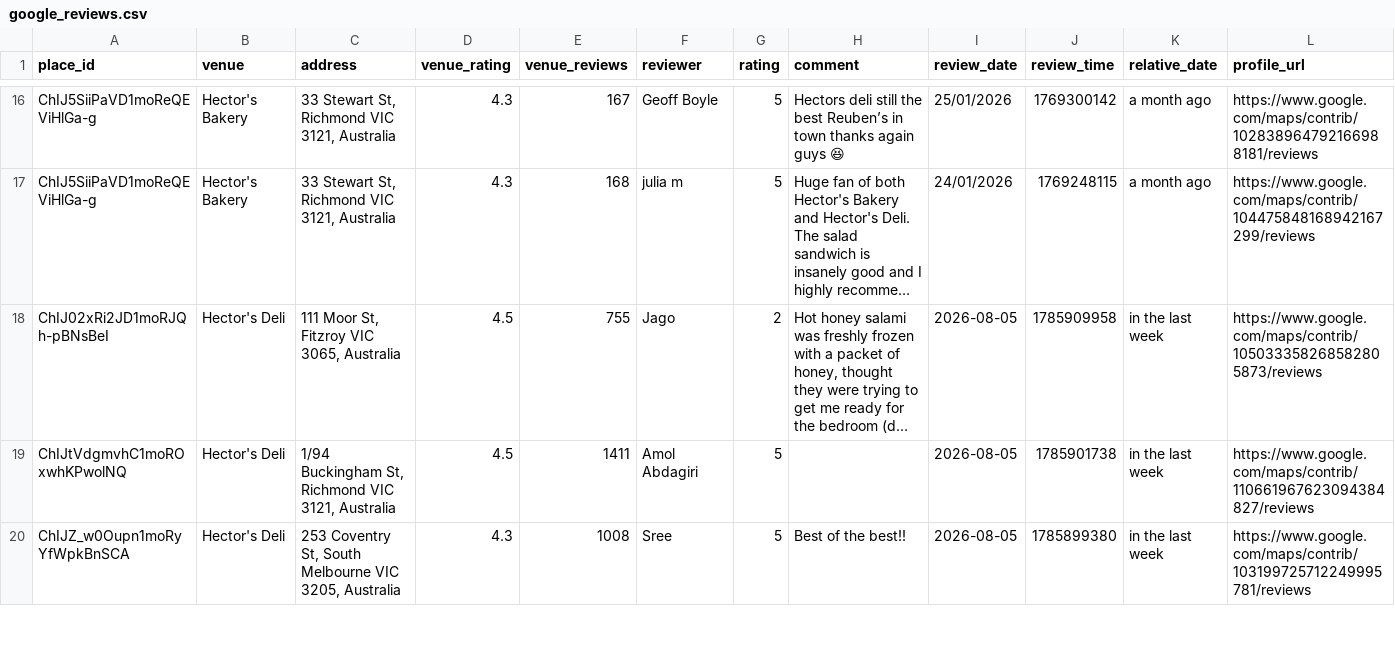
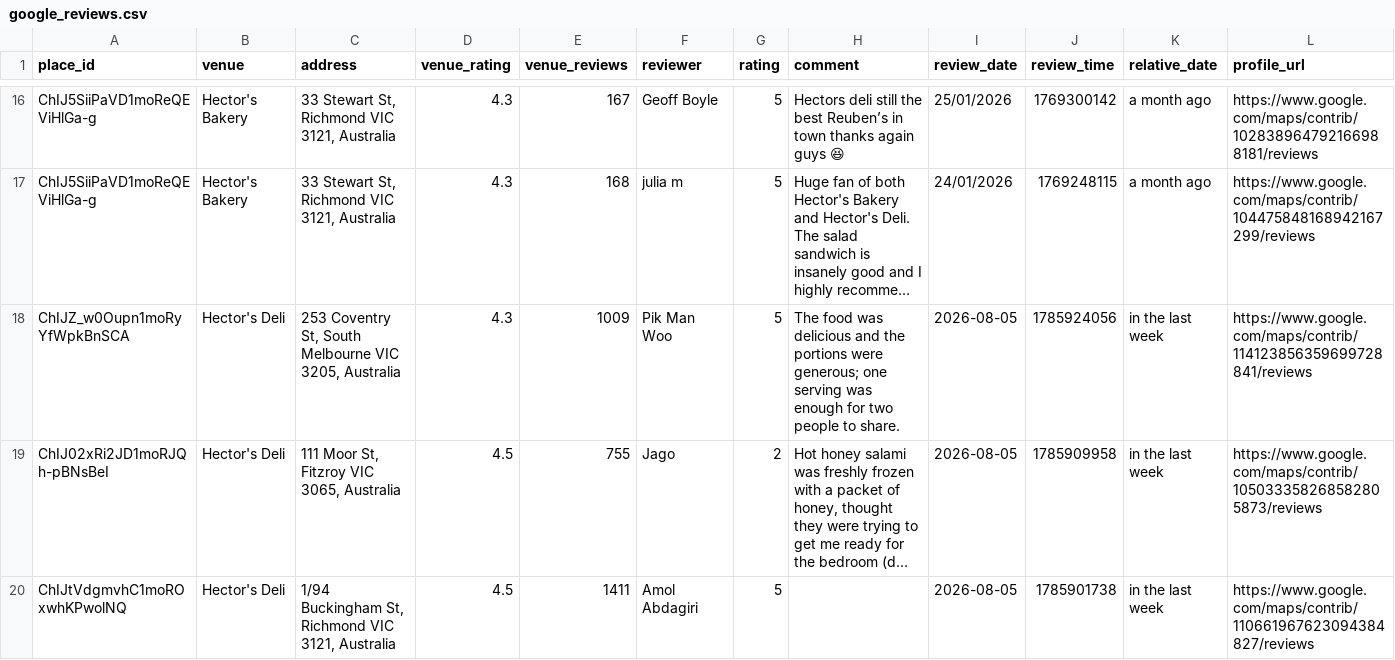
Before and after one commit to hecticanalysis-creator/hectic_review_dash, a CSV file: google_reviews.csv, drawn as a sheet; only a part is shown, gaps mark what is left out; the shorter side is filled out with more unchanged rows; long unchanged cells end in …; rows hold the shown columns only; the diff names each change by its address in the sheet, - before the commit and + after, or states it on an @@ line.

Commit message:
Update reviews — 2026-08-05 20:18

```diff
--- a/google_reviews.csv
+++ b/google_reviews.csv
+row 18: ChIJZ_w0Oupn1moRyYfWpkBnSCA | Hector's Deli | 253 Coventry St, South Melbourne VIC 3205, Australia | 4.3 | 1009 | Pik Man Woo | 5 | The food was delicious and the portions were generous; one serving was enough for two people to share. | 2026-08-05 | 1785924056 | in the last week | https://www.google.com/maps/contrib/114123856359699728841/reviews
```
